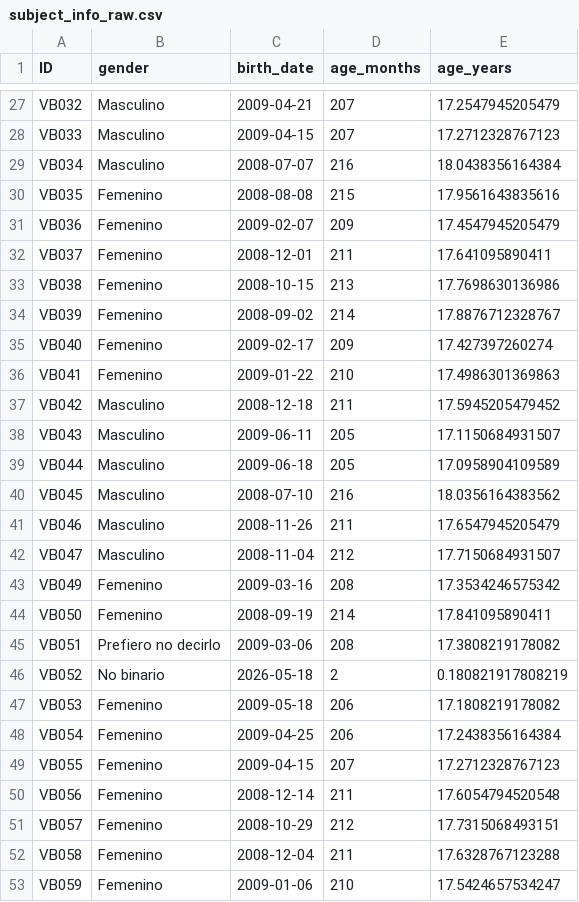
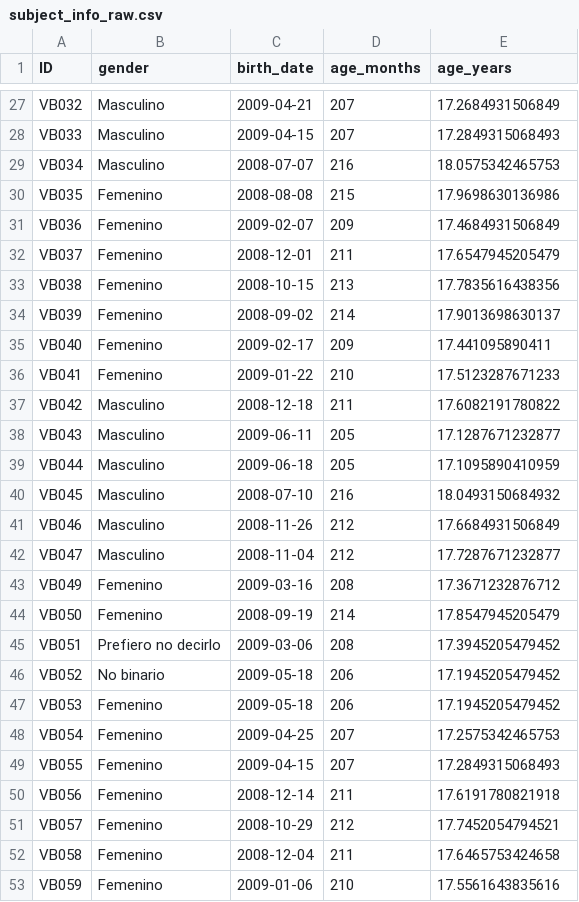
Before and after one commit to FedeGiovannetti/impredecibilidad_adolescencia_carrera, a CSV file: data/data_raw/subject_info_raw.csv, drawn as a sheet; only a part is shown, gaps mark what is left out; the diff covers the shown part only.

```diff
--- a/data/data_raw/subject_info_raw.csv
+++ b/data/data_raw/subject_info_raw.csv
@@ -27,27 +27,27 @@
-"VB032","Masculino",2009-04-21,207,17.2547945205479
-"VB033","Masculino",2009-04-15,207,17.2712328767123
-"VB034","Masculino",2008-07-07,216,18.0438356164384
-"VB035","Femenino",2008-08-08,215,17.9561643835616
-"VB036","Femenino",2009-02-07,209,17.4547945205479
-"VB037","Femenino",2008-12-01,211,17.641095890411
-"VB038","Femenino",2008-10-15,213,17.7698630136986
-"VB039","Femenino",2008-09-02,214,17.8876712328767
-"VB040","Femenino",2009-02-17,209,17.427397260274
-"VB041","Femenino",2009-01-22,210,17.4986301369863
-"VB042","Masculino",2008-12-18,211,17.5945205479452
-"VB043","Masculino",2009-06-11,205,17.1150684931507
-"VB044","Masculino",2009-06-18,205,17.0958904109589
-"VB045","Masculino",2008-07-10,216,18.0356164383562
-"VB046","Masculino",2008-11-26,211,17.6547945205479
-"VB047","Masculino",2008-11-04,212,17.7150684931507
-"VB049","Femenino",2009-03-16,208,17.3534246575342
-"VB050","Femenino",2008-09-19,214,17.841095890411
-"VB051","Prefiero no decirlo",2009-03-06,208,17.3808219178082
-"VB052","No binario",2026-05-18,2,0.180821917808219
-"VB053","Femenino",2009-05-18,206,17.1808219178082
-"VB054","Femenino",2009-04-25,206,17.2438356164384
-"VB055","Femenino",2009-04-15,207,17.2712328767123
-"VB056","Femenino",2008-12-14,211,17.6054794520548
-"VB057","Femenino",2008-10-29,212,17.7315068493151
-"VB058","Femenino",2008-12-04,211,17.6328767123288
-"VB059","Femenino",2009-01-06,210,17.5424657534247
+"VB032","Masculino",2009-04-21,207,17.2684931506849
+"VB033","Masculino",2009-04-15,207,17.2849315068493
+"VB034","Masculino",2008-07-07,216,18.0575342465753
+"VB035","Femenino",2008-08-08,215,17.9698630136986
+"VB036","Femenino",2009-02-07,209,17.4684931506849
+"VB037","Femenino",2008-12-01,211,17.6547945205479
+"VB038","Femenino",2008-10-15,213,17.7835616438356
+"VB039","Femenino",2008-09-02,214,17.9013698630137
+"VB040","Femenino",2009-02-17,209,17.441095890411
+"VB041","Femenino",2009-01-22,210,17.5123287671233
+"VB042","Masculino",2008-12-18,211,17.6082191780822
+"VB043","Masculino",2009-06-11,205,17.1287671232877
+"VB044","Masculino",2009-06-18,205,17.1095890410959
+"VB045","Masculino",2008-07-10,216,18.0493150684932
+"VB046","Masculino",2008-11-26,212,17.6684931506849
+"VB047","Masculino",2008-11-04,212,17.7287671232877
+"VB049","Femenino",2009-03-16,208,17.3671232876712
+"VB050","Femenino",2008-09-19,214,17.8547945205479
+"VB051","Prefiero no decirlo",2009-03-06,208,17.3945205479452
+"VB052","No binario",2009-05-18,206,17.1945205479452
+"VB053","Femenino",2009-05-18,206,17.1945205479452
+"VB054","Femenino",2009-04-25,207,17.2575342465753
+"VB055","Femenino",2009-04-15,207,17.2849315068493
+"VB056","Femenino",2008-12-14,211,17.6191780821918
+"VB057","Femenino",2008-10-29,212,17.7452054794521
+"VB058","Femenino",2008-12-04,211,17.6465753424658
+"VB059","Femenino",2009-01-06,210,17.5561643835616
```
Also changed, not shown: 1 added row, 1 removed row and 31 edited cells elsewhere in this file, data/data_raw/career_indecision_raw.csv, data/data_raw/future_unpredictability_raw.csv, 13 other files.
